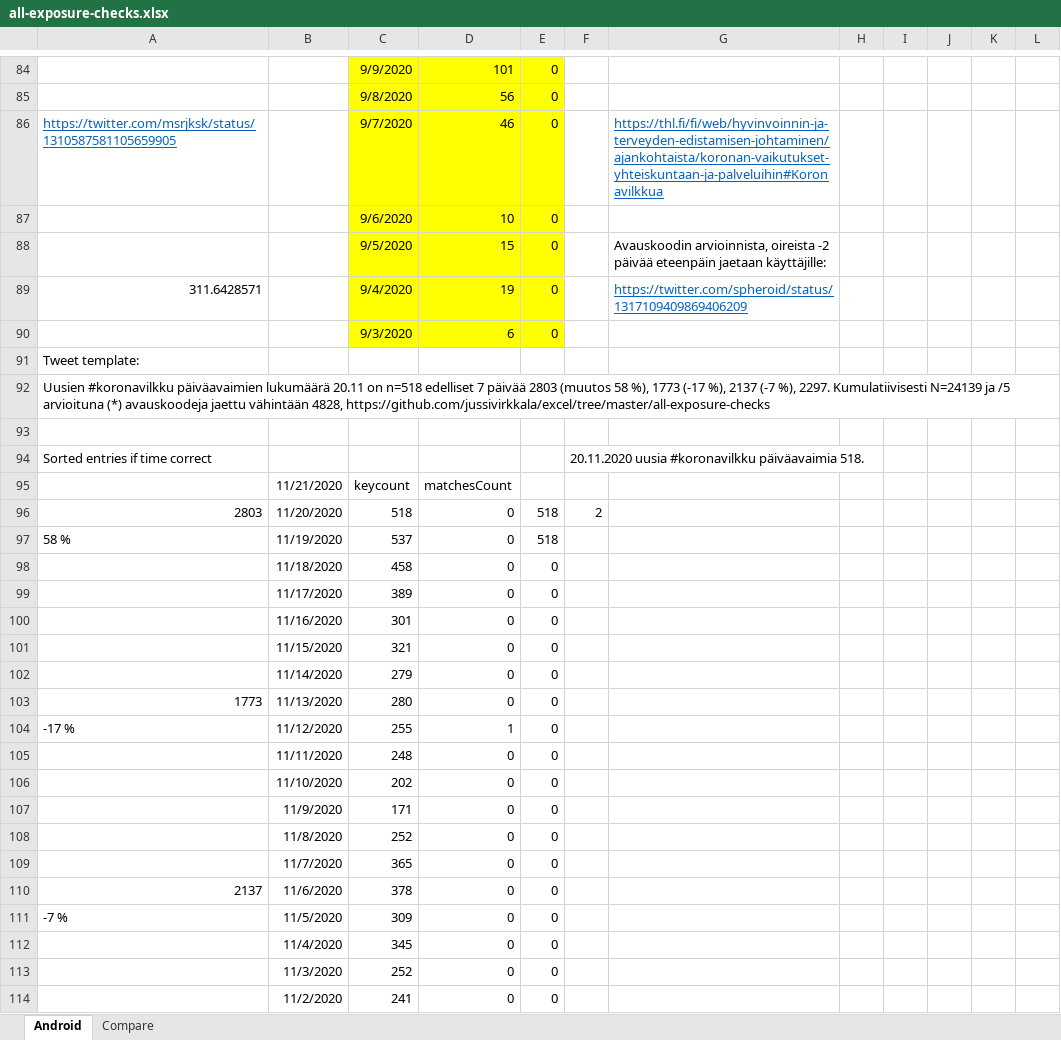
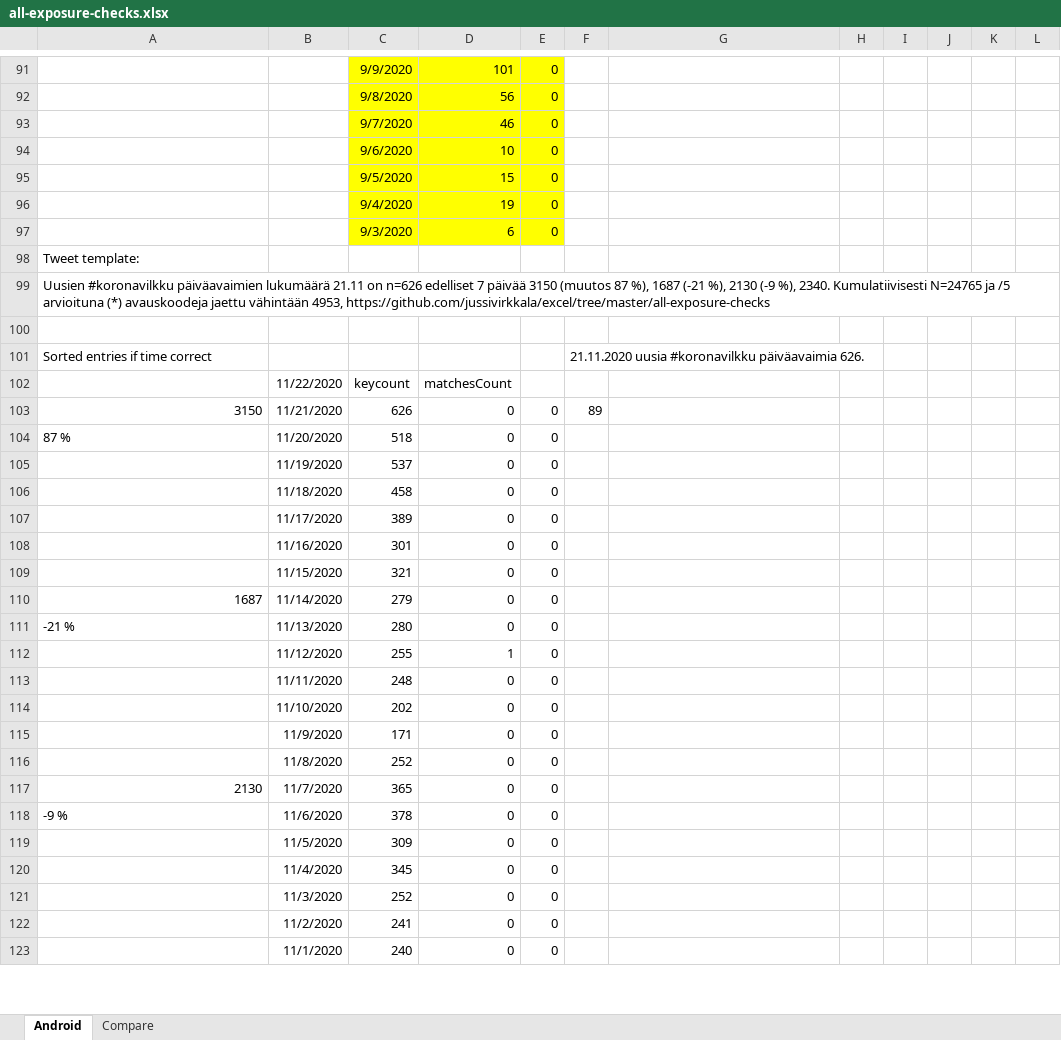
Before and after one commit to jussivirkkala/Excel, an Excel workbook: all-exposure-checks/all-exposure-checks.xlsx, sheet Android, drawn as a sheet; only a part is shown, gaps mark what is left out; the shorter side is filled out with more unchanged rows; values as stored, in another font and other column widths than the file's, no borders; charts and pictures not drawn; removed rows and columns are numbered as before the commit, all else as after; the diff covers the shown part only; the diff names each change by its address in the sheet, - before the commit and + after, or states it on an @@ line.

Commit message:
Update all-exposure-checks.xlsx

```diff
--- a/all-exposure-checks/all-exposure-checks.xlsx (sheet Android)
+++ b/all-exposure-checks/all-exposure-checks.xlsx (sheet Android)
-A93: https://twitter.com/msrjksk/status/1310587581105659905
+A93: (empty)
-G93: https://thl.fi/fi/web/hyvinvoinnin-ja-terveyden-edistamisen-johtaminen/ajankohtaista/koronan-vaikutukset-yhteiskuntaan-ja-palveluihin#Koronavilkkua
+G93: (empty)
-G95: Avauskoodin arvioinnista, oireista -2 päivää eteenpäin jaetaan käyttäjille:
+G95: (empty)
-A96: 311.6428571
+A96: (empty)
-G96: https://twitter.com/spheroid/status/1317109409869406209
+G96: (empty)
-A99: …päiväavaimien lukumäärä 20.11 on n=518 edelliset 7 päivää 2803 (muutos 58 %), 1773 (-17 %), 2137 (-7 %), 2297. Kumulatiivisesti N=24139 ja /5 arvioituna (*) avauskoodeja jaettu vähintään 4828, https://github.com/jussivirkkala/excel/tree/master/all-exposure-checks
+A99: …päiväavaimien lukumäärä 21.11 on n=626 edelliset 7 päivää 3150 (muutos 87 %), 1687 (-21 %), 2130 (-9 %), 2340. Kumulatiivisesti N=24765 ja /5 arvioituna (*) avauskoodeja jaettu vähintään 4953, https://github.com/jussivirkkala/excel/tree/master/all-exposure-checks
-F101: 20.11.2020 uusia #koronavilkku päiväavaimia 518.
+F101: 21.11.2020 uusia #koronavilkku päiväavaimia 626.
-B102: 11/21/2020
+B102: 11/22/2020
-row 96: 2803 | 11/20/2020 | 518 | 0 | 518 | 2
+row 103: 3150 | 11/21/2020 | 626 | 0 | 0 | 89
+row 104: 87 % | 11/20/2020 | 518 | 0 | 0
-A105: 58 %
+A105: (empty)
-E105: 518
+E105: 0
-A110: (empty)
+A110: 1687
-A111: 1773
+A111: -21 %
-A112: -17 %
+A112: (empty)
-A117: (empty)
+A117: 2130
-A118: 2137
+A118: -9 %
-A119: -7 %
+A119: (empty)
```
Also changed, not shown: 18 added rows, 5 removed rows and 51 edited cells elsewhere in this sheet, formulas that keep their value, charts or pictures.
